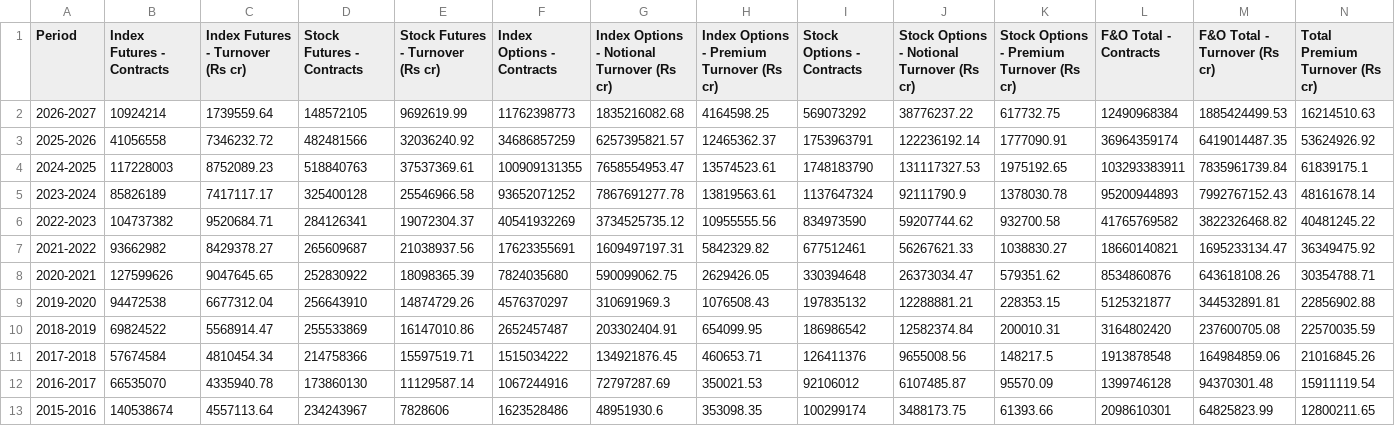
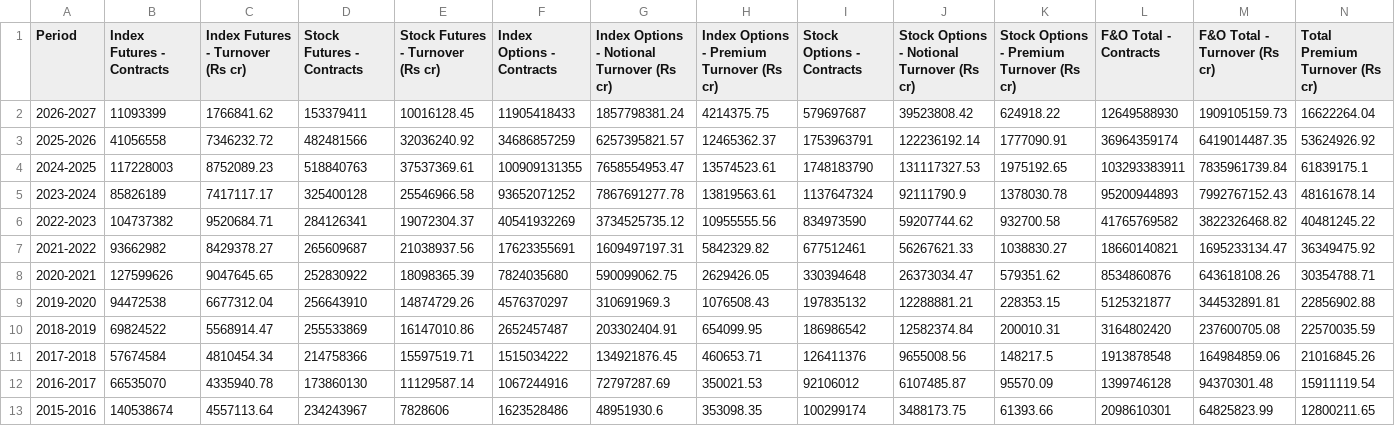
Before and after one commit to Vaibhav130195/NSE-F-O-Turnover-Data, a CSV file: yearly.csv, drawn as a sheet; only a part is shown; the diff covers the shown part only; the diff names each change by its address in the sheet, - before the commit and + after, or states it on an @@ line.

Commit message:
Update yearly.csv

```diff
--- a/yearly.csv
+++ b/yearly.csv
-B2 (Index Futures - Contracts): 10924214
+B2 (Index Futures - Contracts): 11093399
-C2 (Index Futures - Turnover (Rs cr)): 1739559.64
+C2 (Index Futures - Turnover (Rs cr)): 1766841.62
-D2 (Stock Futures - Contracts): 148572105
+D2 (Stock Futures - Contracts): 153379411
-E2 (Stock Futures - Turnover (Rs cr)): 9692619.99
+E2 (Stock Futures - Turnover (Rs cr)): 10016128.45
-F2 (Index Options - Contracts): 11762398773
+F2 (Index Options - Contracts): 11905418433
-G2: 1835216082.68
+G2: 1857798381.24
-H2: 4164598.25
+H2: 4214375.75
-I2 (Stock Options - Contracts): 569073292
+I2 (Stock Options - Contracts): 579697687
-J2: 38776237.22
+J2: 39523808.42
-K2: 617732.75
+K2: 624918.22
-L2 (F&O Total - Contracts): 12490968384
+L2 (F&O Total - Contracts): 12649588930
-M2 (F&O Total - Turnover (Rs cr)): 1885424499.53
+M2 (F&O Total - Turnover (Rs cr)): 1909105159.73
-N2 (Total Premium Turnover (Rs cr)): 16214510.63
+N2 (Total Premium Turnover (Rs cr)): 16622264.04
```
Also changed, not shown: 1 edited cell elsewhere in this file.
